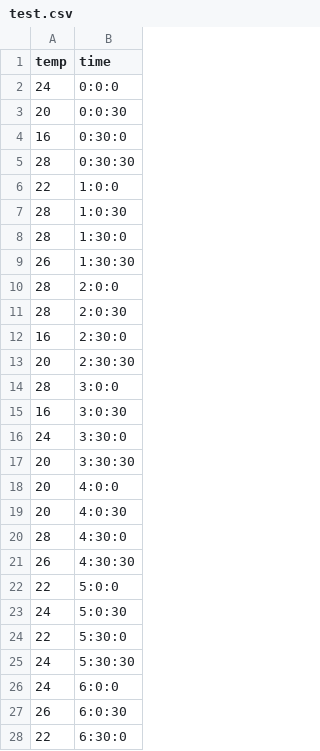
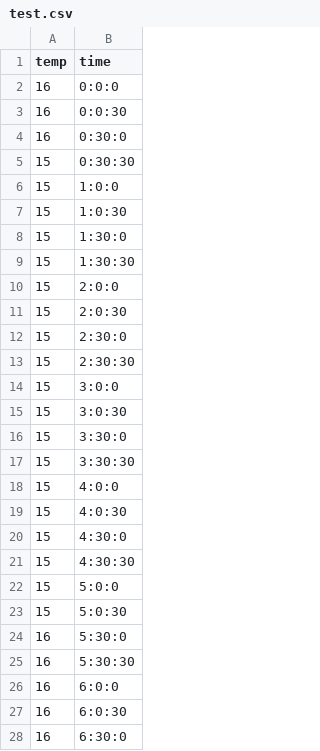
Before and after one commit to sumit0166/website, a CSV file: test.csv, drawn as a sheet; only a part is shown; the diff covers the shown part only.

```diff
--- a/test.csv
+++ b/test.csv
@@ -1,28 +1,28 @@
 temp,time
-24,0:0:0
-20,0:0:30
+16,0:0:0
+16,0:0:30
 16,0:30:0
-28,0:30:30
-22,1:0:0
-28,1:0:30
-28,1:30:0
-26,1:30:30
-28,2:0:0
-28,2:0:30
-16,2:30:0
-20,2:30:30
-28,3:0:0
-16,3:0:30
-24,3:30:0
-20,3:30:30
-20,4:0:0
-20,4:0:30
-28,4:30:0
-26,4:30:30
-22,5:0:0
-24,5:0:30
-22,5:30:0
-24,5:30:30
-24,6:0:0
-26,6:0:30
-22,6:30:0
+15,0:30:30
+15,1:0:0
+15,1:0:30
+15,1:30:0
+15,1:30:30
+15,2:0:0
+15,2:0:30
+15,2:30:0
+15,2:30:30
+15,3:0:0
+15,3:0:30
+15,3:30:0
+15,3:30:30
+15,4:0:0
+15,4:0:30
+15,4:30:0
+15,4:30:30
+15,5:0:0
+15,5:0:30
+16,5:30:0
+16,5:30:30
+16,6:0:0
+16,6:0:30
+16,6:30:0
```
Also changed, not shown: 54 edited cells elsewhere in this file.
